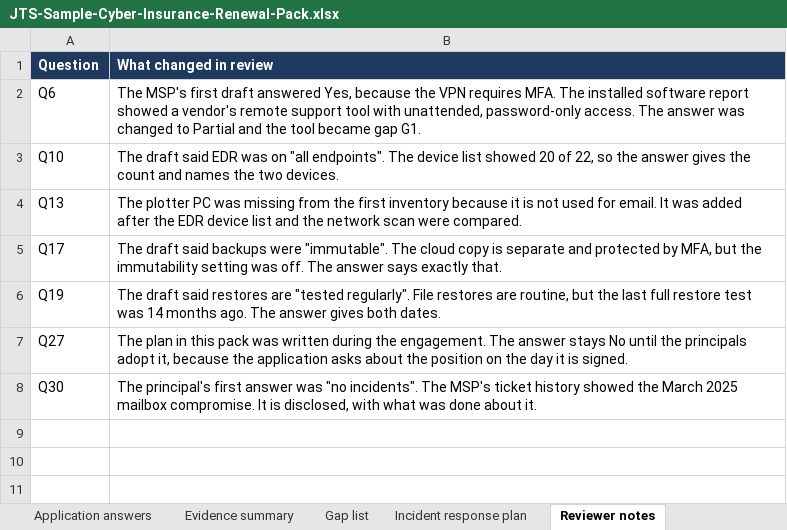
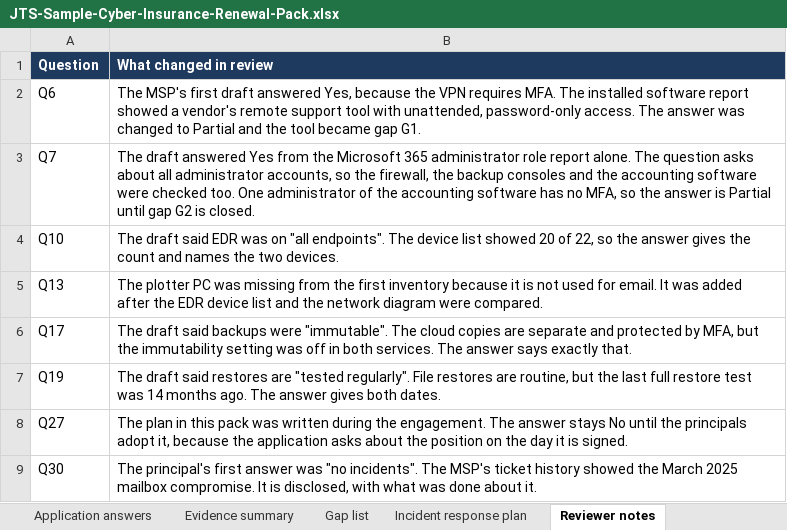
Before and after one commit to JohnsonTechnicalSystems/johnsotechnicalsystems-portfolio, an Excel workbook: docs/downloads/JTS-Sample-Cyber-Insurance-Renewal-Pack.xlsx, sheet Reviewer notes, drawn as a sheet; values as stored, in another font and other column widths than the file's, no borders; addresses are those after the commit; the diff names each change by its address in the sheet, - before the commit and + after, or states it on an @@ line.

```diff
--- a/docs/downloads/JTS-Sample-Cyber-Insurance-Renewal-Pack.xlsx (sheet Reviewer notes)
+++ b/docs/downloads/JTS-Sample-Cyber-Insurance-Renewal-Pack.xlsx (sheet Reviewer notes)
+row 3: Q7 | The draft answered Yes from the Microsoft 365 administrator role report alone. The question asks about all administrator accounts, so the firewall, the backup consoles and the accounting software were checked too. One administrator of the accounting software has no MFA, so the answer is Partial until gap G2 is closed.
-B5 (What changed in review): …the network scan were compared.
+B5 (What changed in review): …the network diagram were compared.
-B6 (What changed in review): …The cloud copy is separate and protected by MFA, but the immutability setting was off. The answer…
+B6 (What changed in review): …The cloud copies are separate and protected by MFA, but the immutability setting was off in both services. The answer…
```
Also changed, not shown: sheet Gap list, sheet Application answers, sheet Evidence summary, sheet Incident response plan, sheet Profile and sources, 2 other files.
